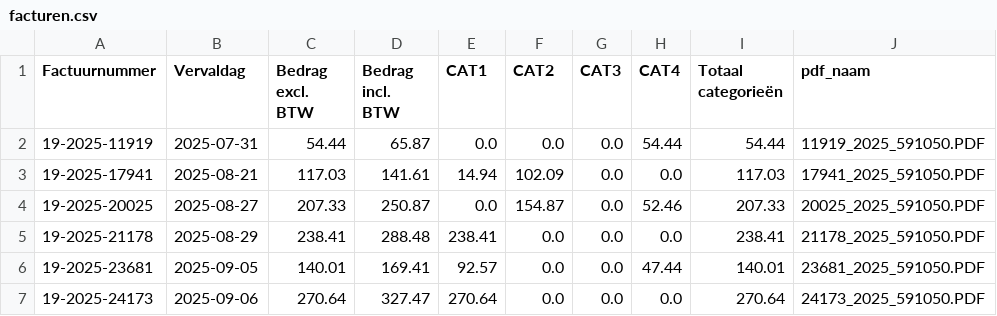
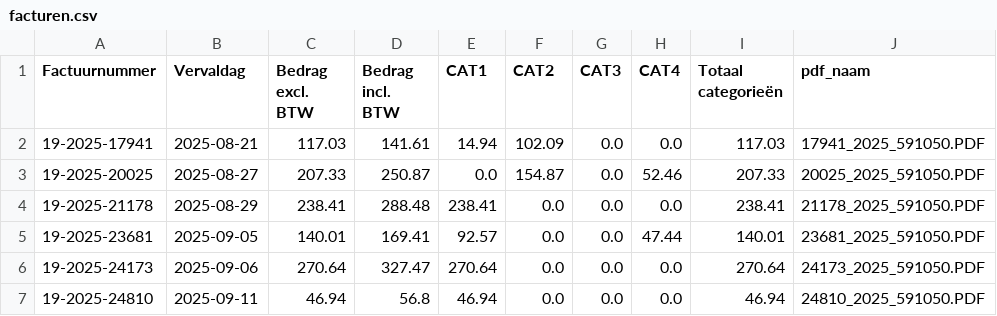
Before and after one commit to jasperclaeys/Voetbal_verwerkfacturen, a CSV file: facturen.csv, drawn as a sheet; only a part is shown; the shorter side is filled out with more unchanged rows.

```diff
--- a/facturen.csv
+++ b/facturen.csv
@@ -1,3 +1,2 @@
 Factuurnummer,Vervaldag,Bedrag excl. BTW,Bedrag incl. BTW,CAT1,CAT2,CAT3,CAT4,Totaal categorieën,pdf_naam
-19-2025-11919,2025-07-31,54.44,65.87,0.0,0.0,0.0,54.44,54.44,11919_2025_591050.PDF
 19-2025-17941,2025-08-21,117.03,141.61,14.94,102.09,0.0,0.0,117.03,17941_2025_591050.PDF
```
Also changed, not shown: orders.csv, 2 other files.
